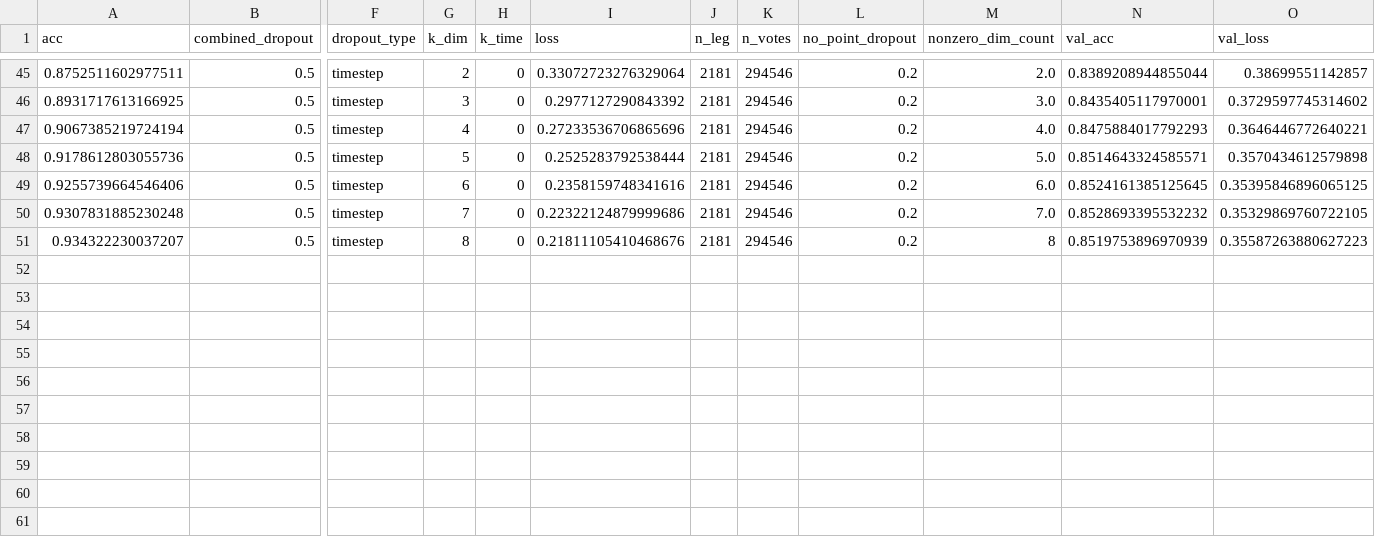
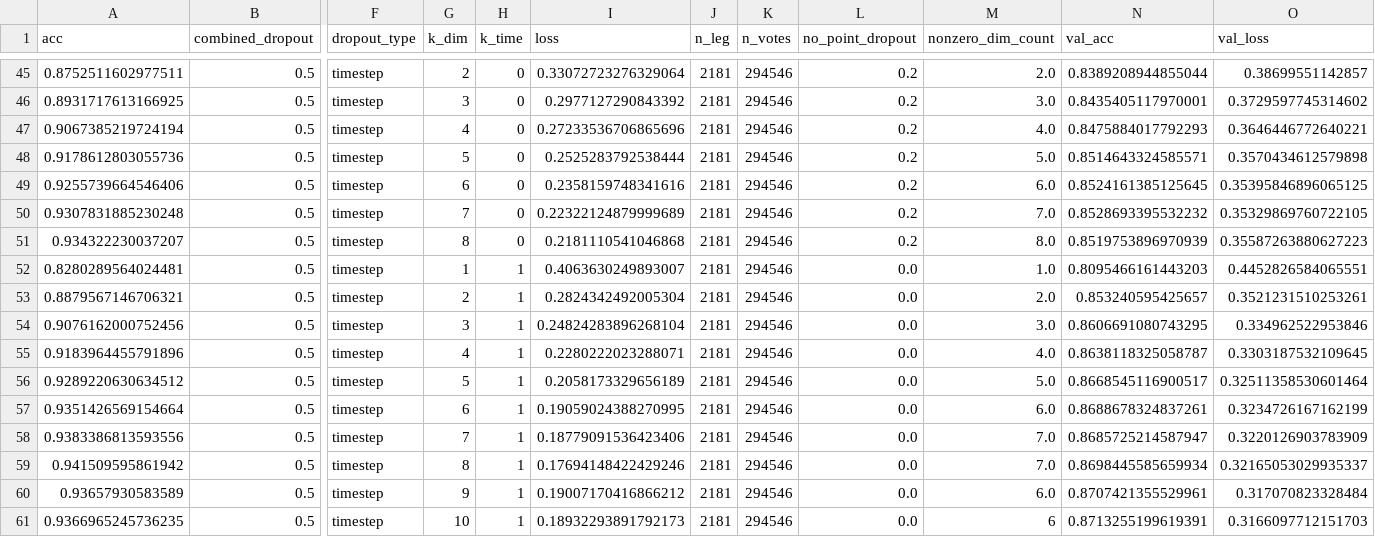
Before and after one commit to dargyle/legislator-arithmetic, a CSV file: experimental_log/cosponsor_model_metrics.csv, drawn as a sheet; only a part is shown, gaps mark what is left out; rows hold the shown columns only; the diff names each change by its address in the sheet, - before the commit and + after, or states it on an @@ line.

```diff
--- a/experimental_log/cosponsor_model_metrics.csv
+++ b/experimental_log/cosponsor_model_metrics.csv
-I50 (loss): 0.22322124879999686
+I50 (loss): 0.22322124879999689
-I51 (loss): 0.21811105410468676
+I51 (loss): 0.2181110541046868
-M51 (nonzero_dim_count): 8
+M51 (nonzero_dim_count): 8.0
+row 52: 0.8280289564024481 | 0.5 | timestep | 1 | 1 | 0.4063630249893007 | 2181 | 294546 | 0.0 | 1.0 | 0.8095466161443203 | 0.4452826584065551
+row 53: 0.8879567146706321 | 0.5 | timestep | 2 | 1 | 0.2824342492005304 | 2181 | 294546 | 0.0 | 2.0 | 0.853240595425657 | 0.3521231510253261
+row 54: 0.9076162000752456 | 0.5 | timestep | 3 | 1 | 0.24824283896268104 | 2181 | 294546 | 0.0 | 3.0 | 0.8606691080743295 | 0.334962522953846
+row 55: 0.9183964455791896 | 0.5 | timestep | 4 | 1 | 0.2280222023288071 | 2181 | 294546 | 0.0 | 4.0 | 0.8638118325058787 | 0.3303187532109645
+row 56: 0.9289220630634512 | 0.5 | timestep | 5 | 1 | 0.2058173329656189 | 2181 | 294546 | 0.0 | 5.0 | 0.8668545116900517 | 0.32511358530601464
+row 57: 0.9351426569154664 | 0.5 | timestep | 6 | 1 | 0.19059024388270995 | 2181 | 294546 | 0.0 | 6.0 | 0.8688678324837261 | 0.3234726167162199
+row 58: 0.9383386813593556 | 0.5 | timestep | 7 | 1 | 0.18779091536423406 | 2181 | 294546 | 0.0 | 7.0 | 0.8685725214587947 | 0.3220126903783909
+row 59: 0.941509595861942 | 0.5 | timestep | 8 | 1 | 0.17694148422429246 | 2181 | 294546 | 0.0 | 7.0 | 0.8698445585659934 | 0.32165053029935337
+row 60: 0.93657930583589 | 0.5 | timestep | 9 | 1 | 0.19007170416866212 | 2181 | 294546 | 0.0 | 6.0 | 0.8707421355529961 | 0.317070823328484
+row 61: 0.9366965245736235 | 0.5 | timestep | 10 | 1 | 0.18932293891792173 | 2181 | 294546 | 0.0 | 6 | 0.8713255199619391 | 0.3166097712151703
```
Also changed, not shown: experimental_log/test_model_metrics.csv, experimental_log/votes_model_metrics.csv, 31 other files.
